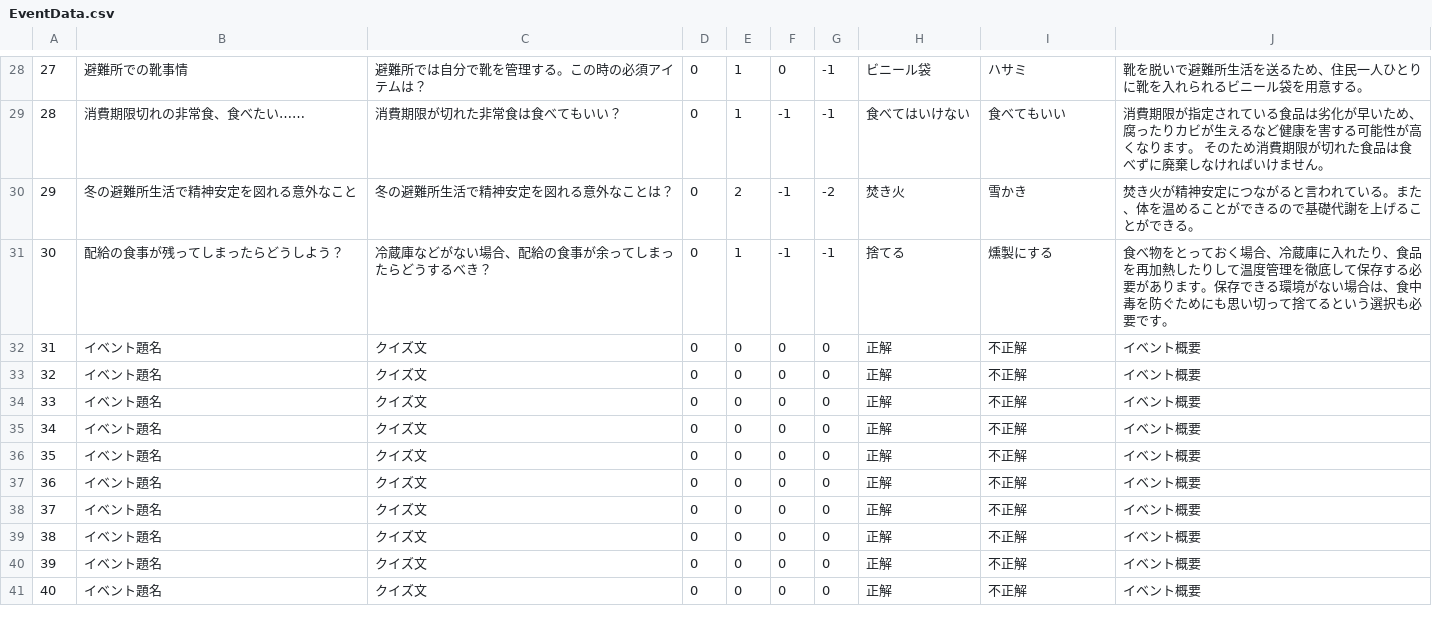
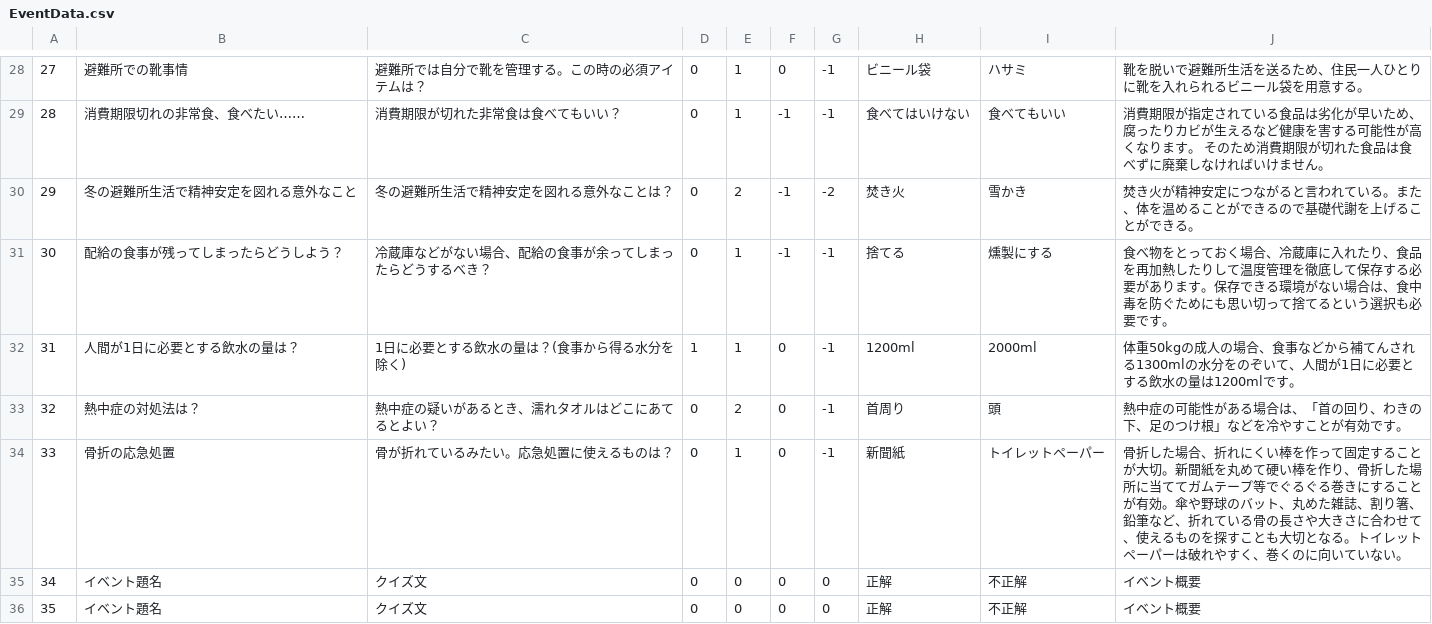
Before and after one commit to CSTmatsunolab/EvaApp, a CSV file: Assets/Resources/EventData.csv, drawn as a sheet; only a part is shown, gaps mark what is left out; the shorter side is filled out with more unchanged rows.

```diff
--- a/Assets/Resources/EventData.csv
+++ b/Assets/Resources/EventData.csv
@@ -31,5 +31,5 @@
 30,配給の食事が残ってしまったらどうしよう？,冷蔵庫などがない場合、配給の食事が余ってしまったらどうするべき？,0,1,-1,-1,捨てる,燻製にする,食べ物をとっておく場合、冷蔵庫に入れたり、食品を再加熱したりして温度管理を徹底して保存する必要があります。保存できる環境がない場合は、食中毒を防ぐためにも思い切って捨てるという選択も必要です。
-31,イベント題名,クイズ文,0,0,0,0,正解,不正解,イベント概要
-32,イベント題名,クイズ文,0,0,0,0,正解,不正解,イベント概要
-33,イベント題名,クイズ文,0,0,0,0,正解,不正解,イベント概要
+31,人間が1日に必要とする飲水の量は？,1日に必要とする飲水の量は？(食事から得る水分を除く),1,1,0,-1,1200ml,2000ml,体重50kgの成人の場合、食事などから補てんされる1300mlの水分をのぞいて、人間が1日に必要とする飲水の量は1200mlです。
+32,熱中症の対処法は？,熱中症の疑いがあるとき、濡れタオルはどこにあてるとよい？,0,2,0,-1,首周り,頭,熱中症の可能性がある場合は、「首の回り、わきの下、足のつけ根」などを冷やすことが有効です。
+33,骨折の応急処置,骨が折れているみたい。応急処置に使えるものは？,0,1,0,-1,新聞紙,トイレットペーパー,骨折した場合、折れにくい棒を作って固定することが大切。新聞紙を丸めて硬い棒を作り、骨折した場所に当ててガムテープ等でぐるぐる巻きにすることが有効。傘や野球のバット、丸めた雑誌、割り箸、鉛筆など、折れている骨の長さや大きさに合わせて、使えるものを探すことも大切となる。トイレットペーパーは破れやすく、巻くのに向いていない。
 34,イベント題名,クイズ文,0,0,0,0,正解,不正解,イベント概要
```
Also changed, not shown: 22 other files.
